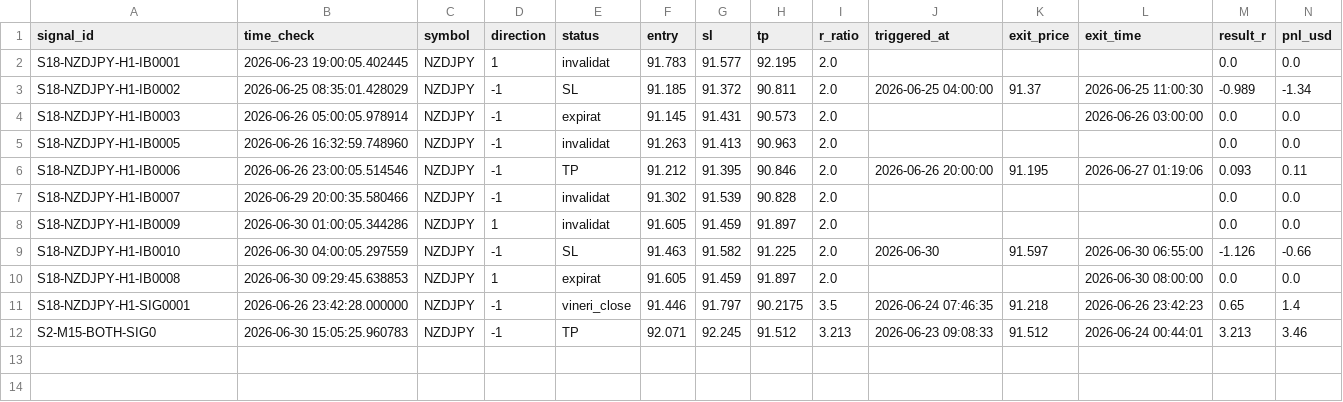
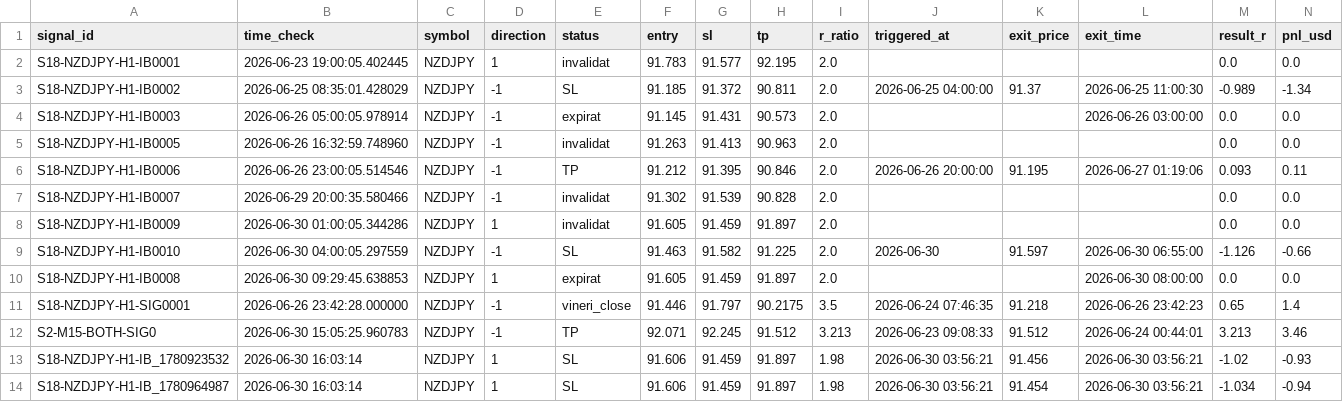
Before and after one commit to alexandrutarnicer-ai/trading-bot, a CSV file: data/live_signals/session18/outcomes.csv, drawn as a sheet.

```diff
--- a/data/live_signals/session18/outcomes.csv
+++ b/data/live_signals/session18/outcomes.csv
@@ -12 +12,3 @@ S18-NZDJPY-H1-SIG0001,2026-06-26 23:42:28.000000,NZDJPY,-1,vineri_close,91.446,9
 S2-M15-BOTH-SIG0,2026-06-30 15:05:25.960783,NZDJPY,-1,TP,92.071,92.245,91.512,3.213,2026-06-23 09:08:33,91.512,2026-06-24 00:44:01,3.213,3.46
+S18-NZDJPY-H1-IB_1780923532,2026-06-30 16:03:14,NZDJPY,1,SL,91.606,91.459,91.897,1.98,2026-06-30 03:56:21,91.456,2026-06-30 03:56:21,-1.02,-0.93
+S18-NZDJPY-H1-IB_1780964987,2026-06-30 16:03:14,NZDJPY,1,SL,91.606,91.459,91.897,1.98,2026-06-30 03:56:21,91.454,2026-06-30 03:56:21,-1.034,-0.94
```
Also changed, not shown: data/live_signals/session1/outcomes.csv, data/live_signals/session11/outcomes.csv, 3 other files.
